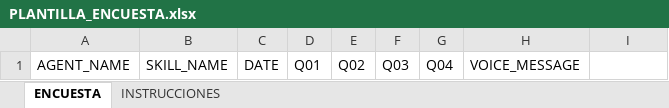
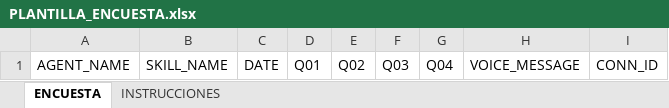
Before and after one commit to josedavidosorio2005/claude-dasborad-, an Excel workbook: server/plantillas/PLANTILLA_ENCUESTA.xlsx, sheet ENCUESTA, drawn as a sheet; values as stored, in another font and other column widths than the file's, no borders; the diff names each change by its address in the sheet, - before the commit and + after, or states it on an @@ line.

```diff
--- a/server/plantillas/PLANTILLA_ENCUESTA.xlsx (sheet ENCUESTA)
+++ b/server/plantillas/PLANTILLA_ENCUESTA.xlsx (sheet ENCUESTA)
-I1: (empty)
+I1: CONN_ID
```
Also changed, not shown: sheet INSTRUCCIONES, 17 other files.
